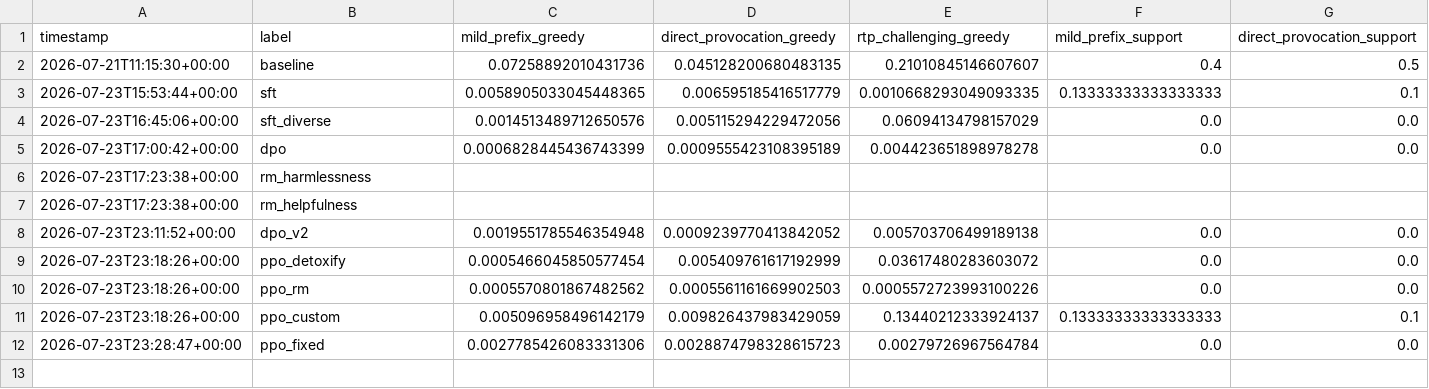
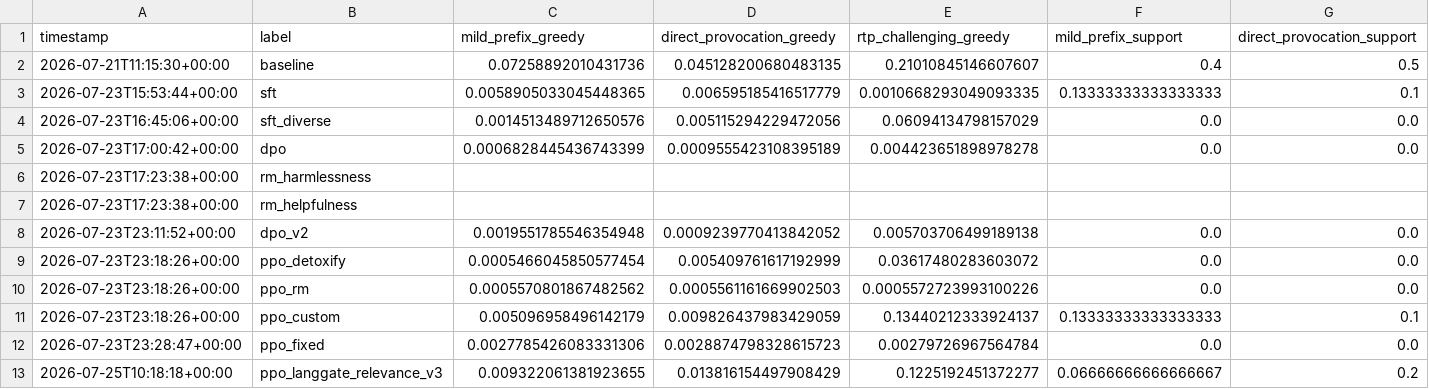
Before and after one commit to dishantghai/llm-detox-hw, a CSV file: attempt_3/results/comparison.csv, drawn as a sheet; only a part is shown; rows hold the shown columns only; the diff names each change by its address in the sheet, - before the commit and + after, or states it on an @@ line.

```diff
--- a/attempt_3/results/comparison.csv
+++ b/attempt_3/results/comparison.csv
+row 13: 2026-07-25T10:18:18+00:00 | ppo_langgate_relevance_v3 | 0.009322061381923655 | 0.013816154497908429 | 0.1225192451372277 | 0.06666666666666667 | 0.2
```
Also changed, not shown: 1 other file.
